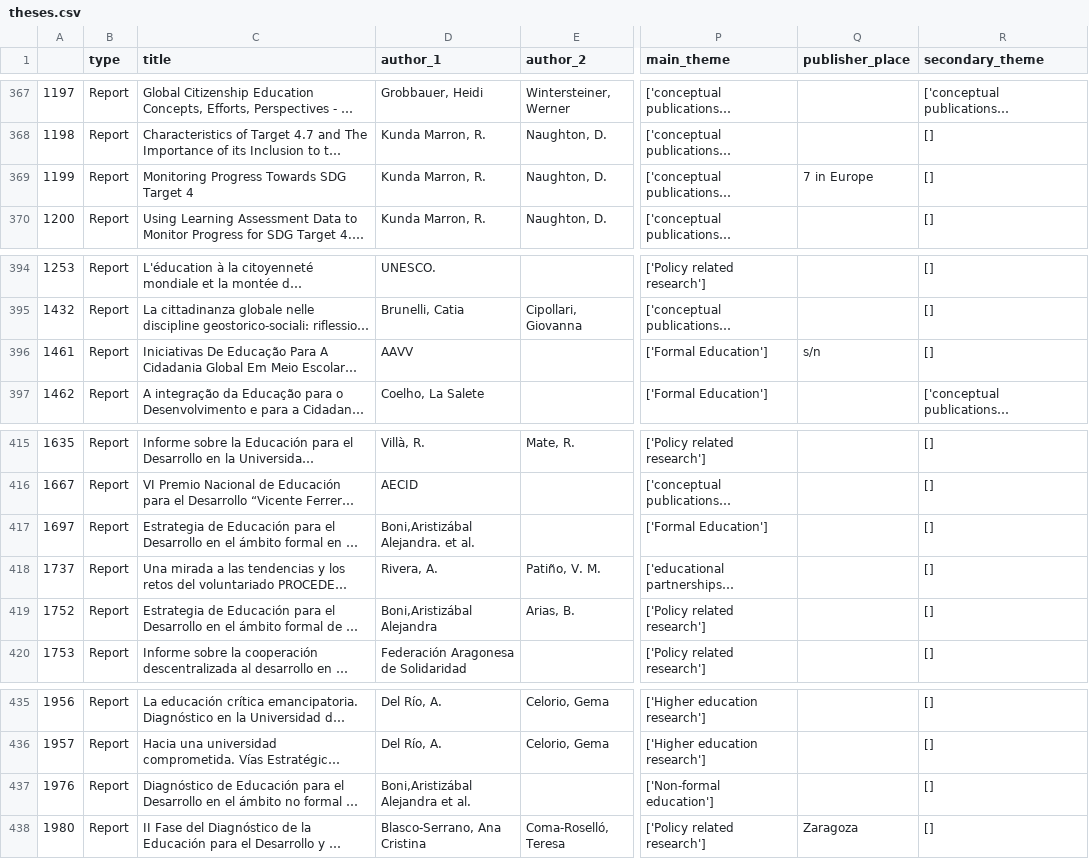
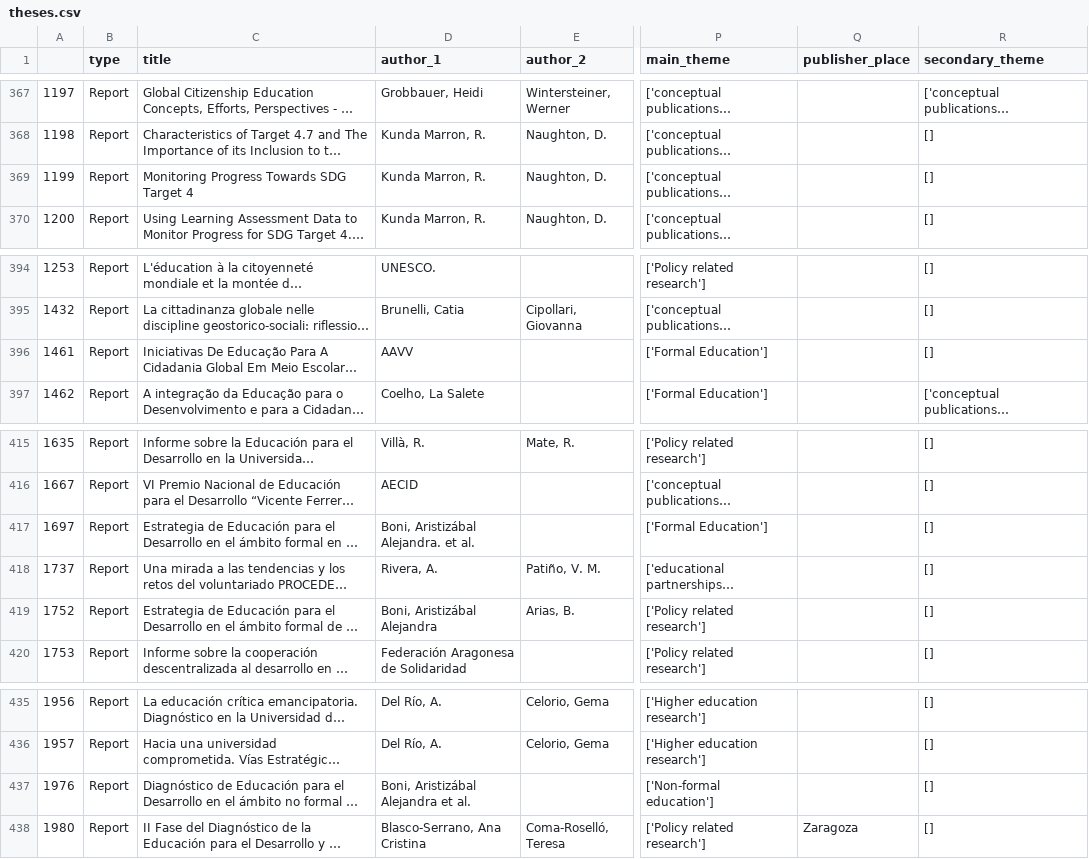
Before and after one commit to dharc-org/digestgce, a CSV file: theses.csv, drawn as a sheet; only a part is shown, gaps mark what is left out; long unchanged cells end in …; the diff names each change by its address in the sheet, - before the commit and + after, or states it on an @@ line.

```diff
--- a/theses.csv
+++ b/theses.csv
-Q369 (publisher_place): 7 in Europe
+Q369 (publisher_place): (empty)
-Q396 (publisher_place): s/n
+Q396 (publisher_place): (empty)
-D417 (author_1): Boni,Aristizábal Alejandra. et al.
+D417 (author_1): Boni, Aristizábal Alejandra. et al.
-D419 (author_1): Boni,Aristizábal Alejandra
+D419 (author_1): Boni, Aristizábal Alejandra
-D437 (author_1): Boni,Aristizábal Alejandra et al.
+D437 (author_1): Boni, Aristizábal Alejandra et al.
```
Also changed, not shown: articles.csv, books_and_chapters.csv.
